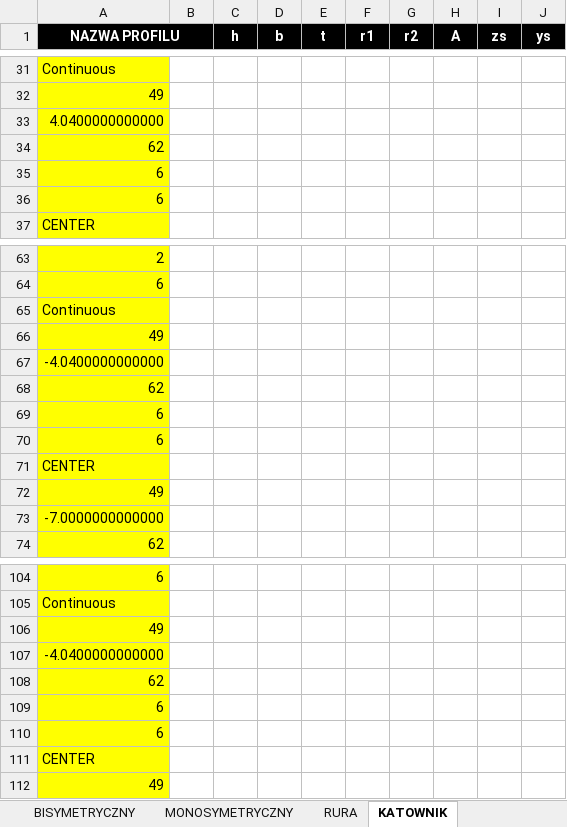
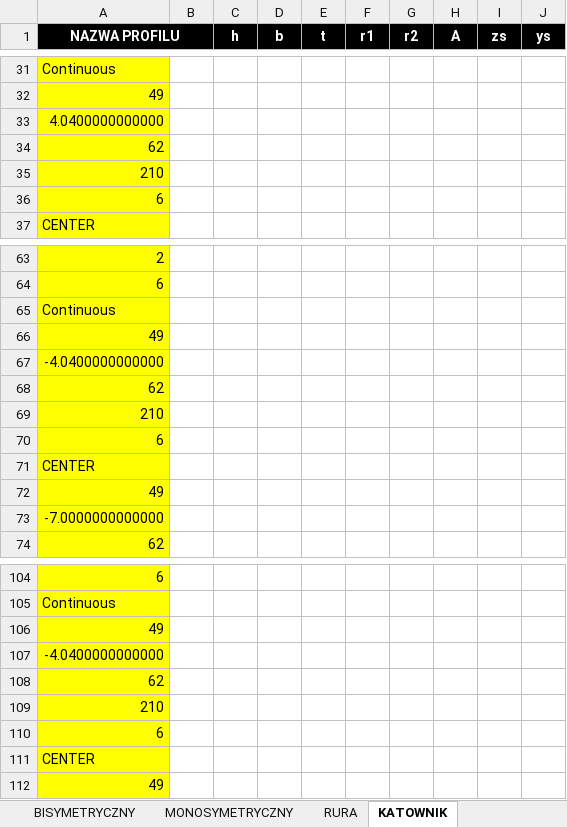
Before and after one commit to az4r/AZT, an Excel workbook: AZT/DATA/STEEL/AZT_PL_WID/GENERATOR_365.xlsm, sheet KATOWNIK, drawn as a sheet; only a part is shown, gaps mark what is left out; values as stored, in another font and other column widths than the file's, no borders; charts and pictures not drawn; the diff names each change by its address in the sheet, - before the commit and + after, or states it on an @@ line.

```diff
--- a/AZT/DATA/STEEL/AZT_PL_WID/GENERATOR_365.xlsm (sheet KATOWNIK)
+++ b/AZT/DATA/STEEL/AZT_PL_WID/GENERATOR_365.xlsm (sheet KATOWNIK)
-A35 (NAZWA PROFILU): 6
+A35 (NAZWA PROFILU): 210
-A69 (NAZWA PROFILU): 6
+A69 (NAZWA PROFILU): 210
-A109 (NAZWA PROFILU): 6
+A109 (NAZWA PROFILU): 210
```
Also changed, not shown: sheet BAZA_RUR, sheet BAZA_BISYMETRYCZNY, sheet MONOSYMETRYCZNY, sheet RURA, sheet BISYMETRYCZNY, formulas that keep their value.
